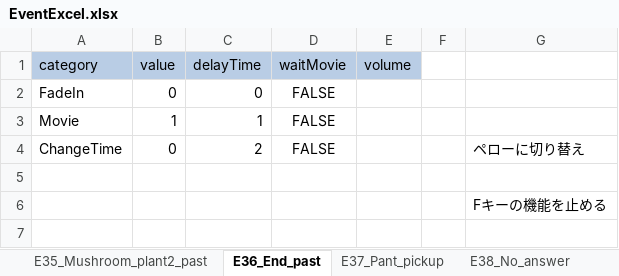
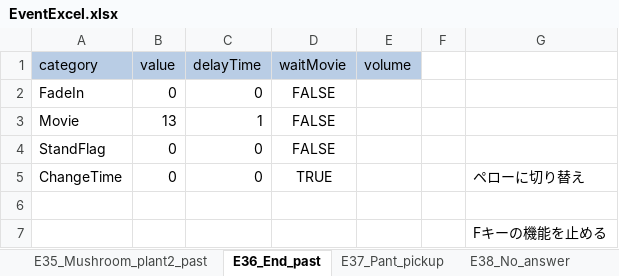
Before and after one commit to swulafi1103/CatEarsShota, an Excel workbook: CatEarsShota/Assets/Excel/EventExcel.xlsx, sheet E36_End_past, drawn as a sheet; values as stored, in another font and other column widths than the file's, no borders; addresses are those after the commit; the diff names each change by its address in the sheet, - before the commit and + after, or states it on an @@ line.

```diff
--- a/CatEarsShota/Assets/Excel/EventExcel.xlsx (sheet E36_End_past)
+++ b/CatEarsShota/Assets/Excel/EventExcel.xlsx (sheet E36_End_past)
-B3 (value): 1
+B3 (value): 13
+row 4: StandFlag | 0 | 0 | FALSE
-C5 (delayTime): 2
+C5 (delayTime): 0
-D5 (waitMovie): FALSE
+D5 (waitMovie): TRUE
```
Also changed, not shown: sheet E39_Blue_event, sheet E41_Bad_end, sheet E40_Orb_fillin, sheet E42_Time_capsule_bookmark, sheet E25_Gate2game_past, sheet E23_MiniGame2_clear, 11 other files.
